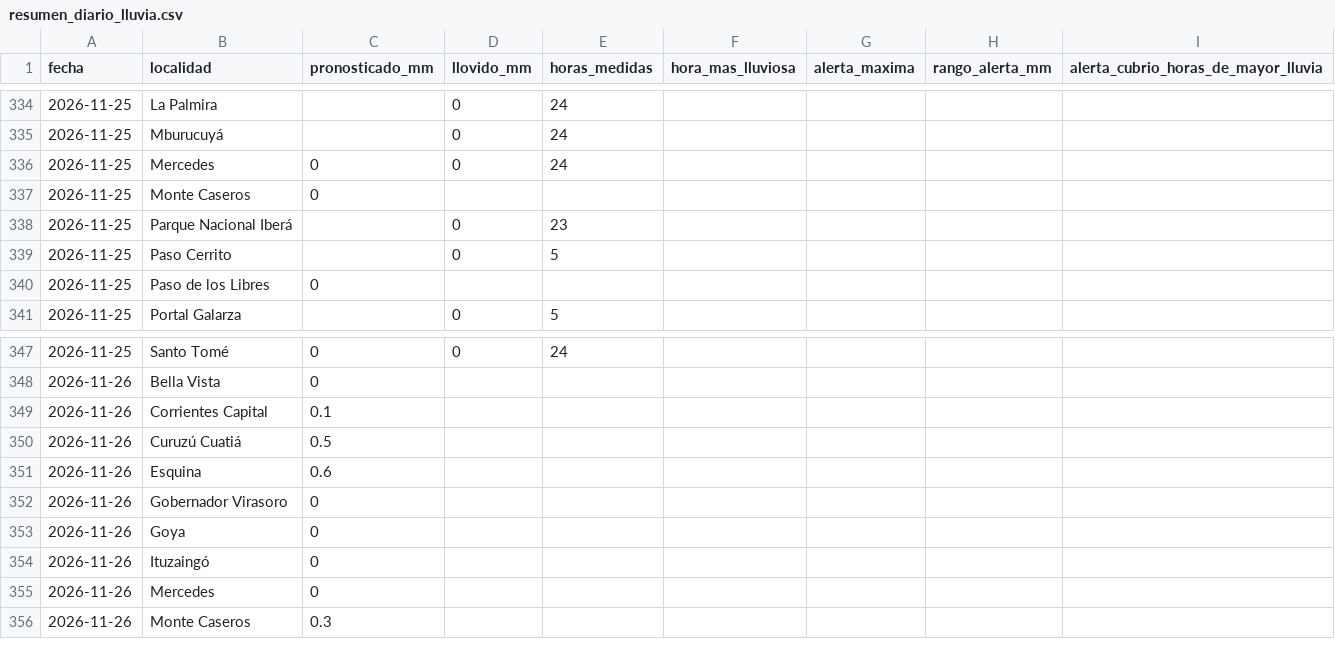
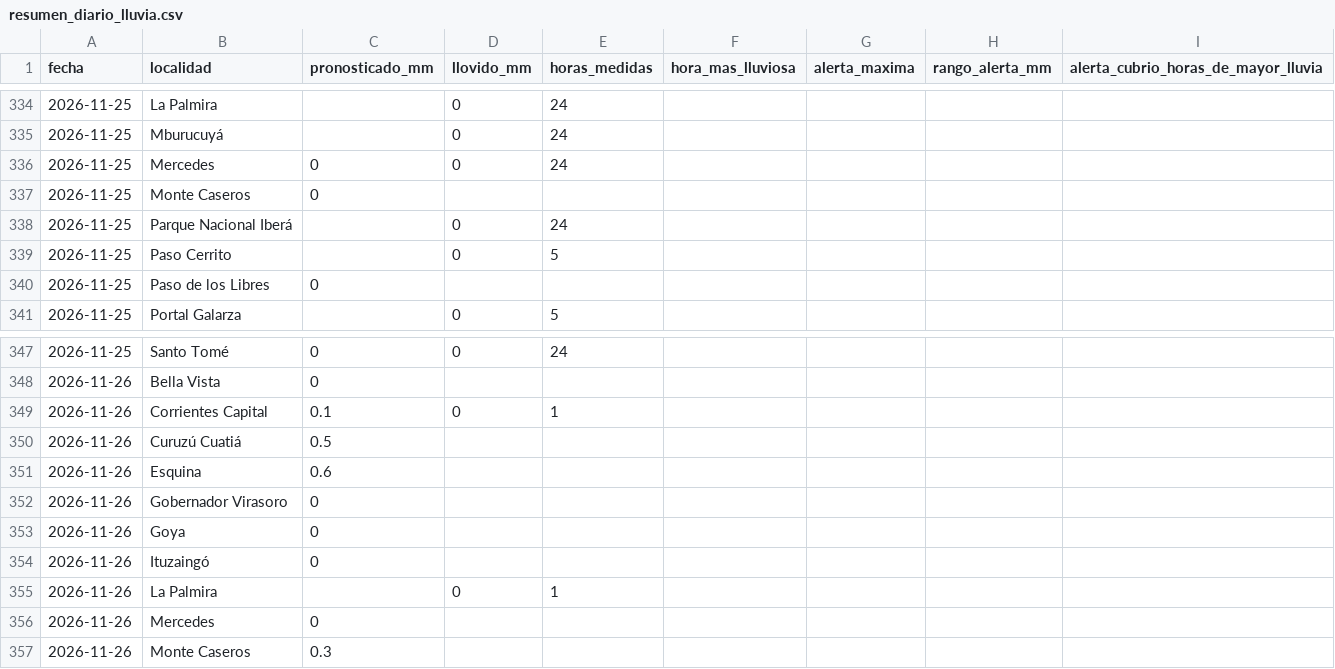
Before and after one commit to tablerocorrientes/tablerocorrientes.github.io, a CSV file: data/registro/resumen_diario_lluvia.csv, drawn as a sheet; only a part is shown, gaps mark what is left out.

```diff
--- a/data/registro/resumen_diario_lluvia.csv
+++ b/data/registro/resumen_diario_lluvia.csv
@@ -337,3 +337,3 @@ fecha,localidad,pronosticado_mm,llovido_mm,horas_medidas,hora_mas_lluviosa,alert
 2026-11-25,Monte Caseros,0,,,,,,
-2026-11-25,Parque Nacional Iberá,,0,23,,,,
+2026-11-25,Parque Nacional Iberá,,0,24,,,,
 2026-11-25,Paso Cerrito,,0,5,,,,
@@ -348,3 +348,3 @@ fecha,localidad,pronosticado_mm,llovido_mm,horas_medidas,hora_mas_lluviosa,alert
 2026-11-26,Bella Vista,0,,,,,,
-2026-11-26,Corrientes Capital,0.1,,,,,,
+2026-11-26,Corrientes Capital,0.1,0,1,,,,
 2026-11-26,Curuzú Cuatiá,0.5,,,,,,
@@ -354,2 +354,3 @@ fecha,localidad,pronosticado_mm,llovido_mm,horas_medidas,hora_mas_lluviosa,alert
 2026-11-26,Ituzaingó,0,,,,,,
+2026-11-26,La Palmira,,0,1,,,,
 2026-11-26,Mercedes,0,,,,,,
```
Also changed, not shown: data/registro/lluvia_horaria.csv, 7 other files.
